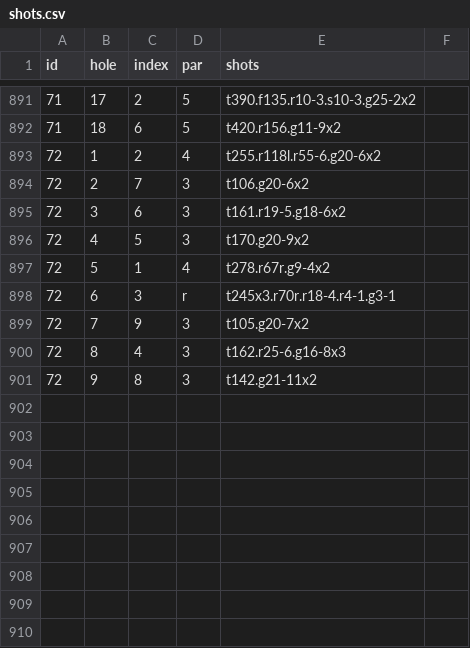
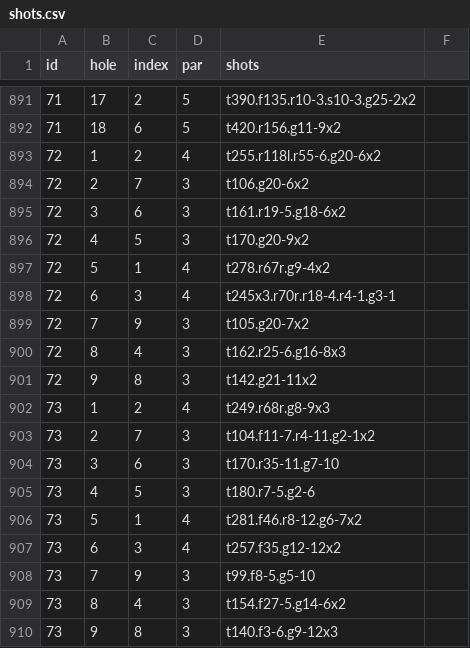
Before and after one commit to TK2575/golf-stats, a CSV file: src/main/resources/data/shot-by-shot/shots.csv, drawn as a sheet; only a part is shown, gaps mark what is left out.

```diff
--- a/src/main/resources/data/shot-by-shot/shots.csv
+++ b/src/main/resources/data/shot-by-shot/shots.csv
@@ -897,3 +897,3 @@ id,hole,index,par,shots
 72,5,1,4,t278.r67r.g9-4x2
-72,6,3,r,t245x3.r70r.r18-4.r4-1.g3-1
+72,6,3,4,t245x3.r70r.r18-4.r4-1.g3-1
 72,7,9,3,t105.g20-7x2
@@ -901 +901,10 @@ id,hole,index,par,shots
 72,9,8,3,t142.g21-11x2
+73,1,2,4,t249.r68r.g8-9x3
+73,2,7,3,t104.f11-7.r4-11.g2-1x2
+73,3,6,3,t170.r35-11.g7-10
+73,4,5,3,t180.r7-5.g2-6
+73,5,1,4,t281.f46.r8-12.g6-7x2
+73,6,3,4,t257.f35.g12-12x2
+73,7,9,3,t99.f8-5.g5-10
+73,8,4,3,t154.f27-5.g14-6x2
+73,9,8,3,t140.f3-6.g9-12x3
```
Also changed, not shown: src/main/resources/data/shot-by-shot/rounds.csv.
